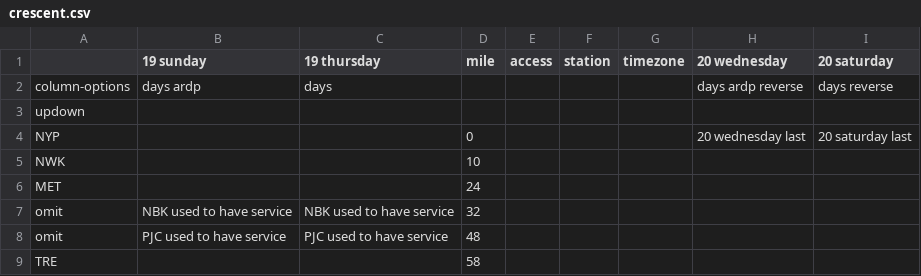
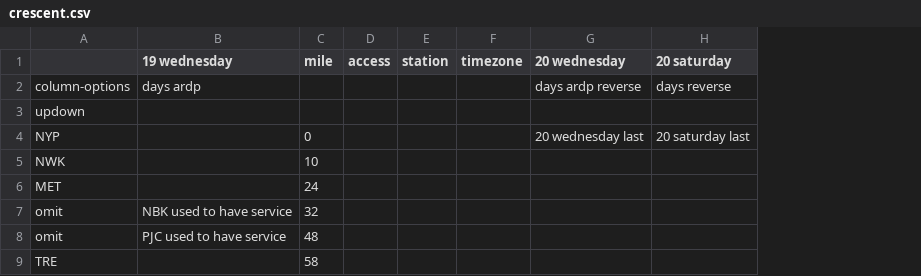
Before and after one commit to juckins/timetable_kit, a CSV file: timetable_kit/specs_amtrak/crescent.csv, drawn as a sheet; only a part is shown; the diff names each change by its address in the sheet, - before the commit and + after, or states it on an @@ line.

```diff
--- a/timetable_kit/specs_amtrak/crescent.csv
+++ b/timetable_kit/specs_amtrak/crescent.csv
-column C (19 thursday), rows 2-8: days |  |  |  |  | NBK used to have service | PJC used to have service
-B1: 19 sunday
+B1: 19 wednesday
```
Also changed, not shown: timetable_kit/specs_amtrak/nec-bos-was-saturday-nb.csv, timetable_kit/specs_amtrak/nec-bos-was-saturday-sb.csv, 16 other files.
